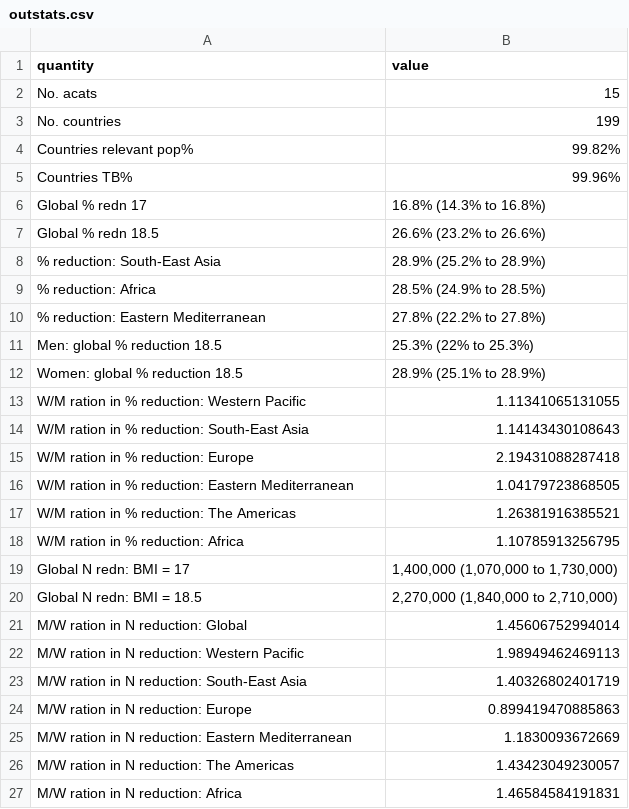
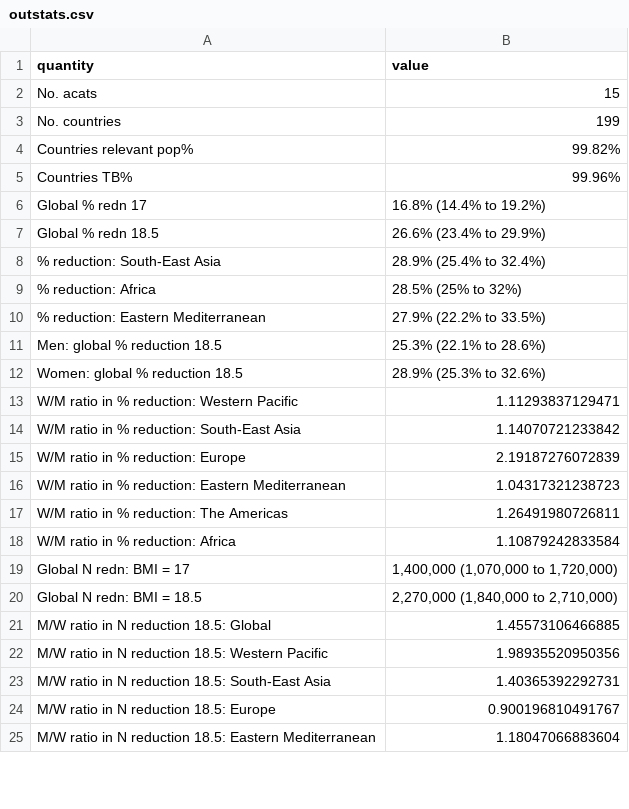
Before and after one commit to petedodd/bmitb, a CSV file: output/outstats.csv, drawn as a sheet; only a part is shown; the diff covers the shown part only.

```diff
--- a/output/outstats.csv
+++ b/output/outstats.csv
@@ -5,23 +5,21 @@ Countries relevant pop%,99.82%
 Countries TB%,99.96%
-Global % redn 17,16.8% (14.3% to 16.8%)
-Global % redn 18.5,26.6% (23.2% to 26.6%)
-% reduction: South-East Asia,28.9% (25.2% to 28.9%)
-% reduction: Africa,28.5% (24.9% to 28.5%)
-% reduction: Eastern Mediterranean,27.8% (22.2% to 27.8%)
-Men: global % reduction 18.5,25.3% (22% to 25.3%)
-Women: global % reduction 18.5,28.9% (25.1% to 28.9%)
-W/M ration in % reduction: Western Pacific,1.11341065131055
-W/M ration in % reduction: South-East Asia,1.14143430108643
-W/M ration in % reduction: Europe,2.19431088287418
-W/M ration in % reduction: Eastern Mediterranean,1.04179723868505
-W/M ration in % reduction: The Americas,1.26381916385521
-W/M ration in % reduction: Africa,1.10785913256795
-Global N redn: BMI = 17,"1,400,000 (1,070,000 to 1,730,000)"
+Global % redn 17,16.8% (14.4% to 19.2%)
+Global % redn 18.5,26.6% (23.4% to 29.9%)
+% reduction: South-East Asia,28.9% (25.4% to 32.4%)
+% reduction: Africa,28.5% (25% to 32%)
+% reduction: Eastern Mediterranean,27.9% (22.2% to 33.5%)
+Men: global % reduction 18.5,25.3% (22.1% to 28.6%)
+Women: global % reduction 18.5,28.9% (25.3% to 32.6%)
+W/M ratio in % reduction: Western Pacific,1.11293837129471
+W/M ratio in % reduction: South-East Asia,1.14070721233842
+W/M ratio in % reduction: Europe,2.19187276072839
+W/M ratio in % reduction: Eastern Mediterranean,1.04317321238723
+W/M ratio in % reduction: The Americas,1.26491980726811
+W/M ratio in % reduction: Africa,1.10879242833584
+Global N redn: BMI = 17,"1,400,000 (1,070,000 to 1,720,000)"
 Global N redn: BMI = 18.5,"2,270,000 (1,840,000 to 2,710,000)"
-M/W ration in N reduction: Global,1.45606752994014
-M/W ration in N reduction: Western Pacific,1.98949462469113
-M/W ration in N reduction: South-East Asia,1.40326802401719
-M/W ration in N reduction: Europe,0.899419470885863
-M/W ration in N reduction: Eastern Mediterranean,1.1830093672669
-M/W ration in N reduction: The Americas,1.43423049230057
-M/W ration in N reduction: Africa,1.46584584191831
+M/W ratio in N reduction 18.5: Global,1.45573106466885
+M/W ratio in N reduction 18.5: Western Pacific,1.98935520950356
+M/W ratio in N reduction 18.5: South-East Asia,1.40365392292731
+M/W ratio in N reduction 18.5: Europe,0.900196810491767
+M/W ratio in N reduction 18.5: Eastern Mediterranean,1.18047066883604
```
Also changed, not shown: 2 added rows and 11 edited cells elsewhere in this file, output/all_country_reductions.csv, output/gt25pc.csv, 2 other files.
